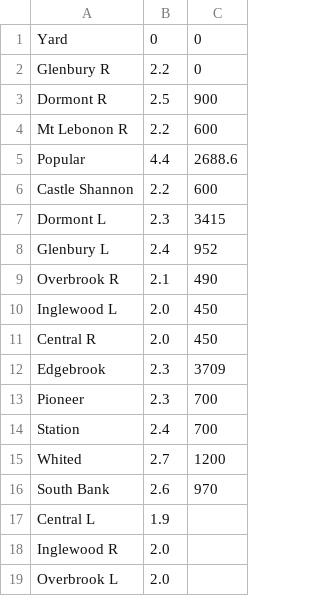
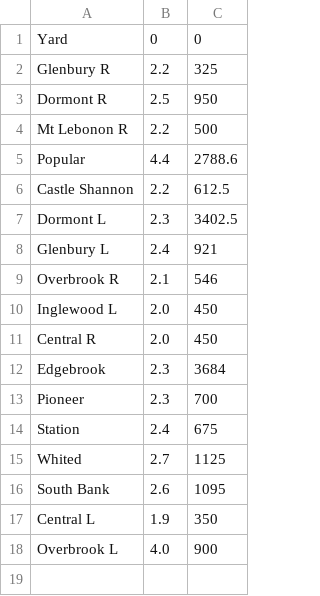
Before and after one commit to asmithie13/ECE-1140, a CSV file: CTC/RouteGreenLine.csv, drawn as a sheet; removed rows and columns are numbered as before the commit, all else as after; the diff names each change by its address in the sheet, - before the commit and + after, or states it on an @@ line.

Commit message:
Finished green line info with correct convention for authority. Can read in the data.

```diff
--- a/CTC/RouteGreenLine.csv
+++ b/CTC/RouteGreenLine.csv
-C2: 0
+C2: 325
-C3: 900
+C3: 950
-C4: 600
+C4: 500
-C5: 2688.6
+C5: 2788.6
-C6: 600
+C6: 612.5
-C7: 3415
+C7: 3402.5
-C8: 952
+C8: 921
-C9: 490
+C9: 546
-C12: 3709
+C12: 3684
-C14: 700
+C14: 675
-C15: 1200
+C15: 1125
-C16: 970
+C16: 1095
-C17: (empty)
+C17: 350
-row 18: Inglewood R | 2.0
-B18: 2.0
+B18: 4.0
-C18: (empty)
+C18: 900
```
Also changed, not shown: 3 other files.
